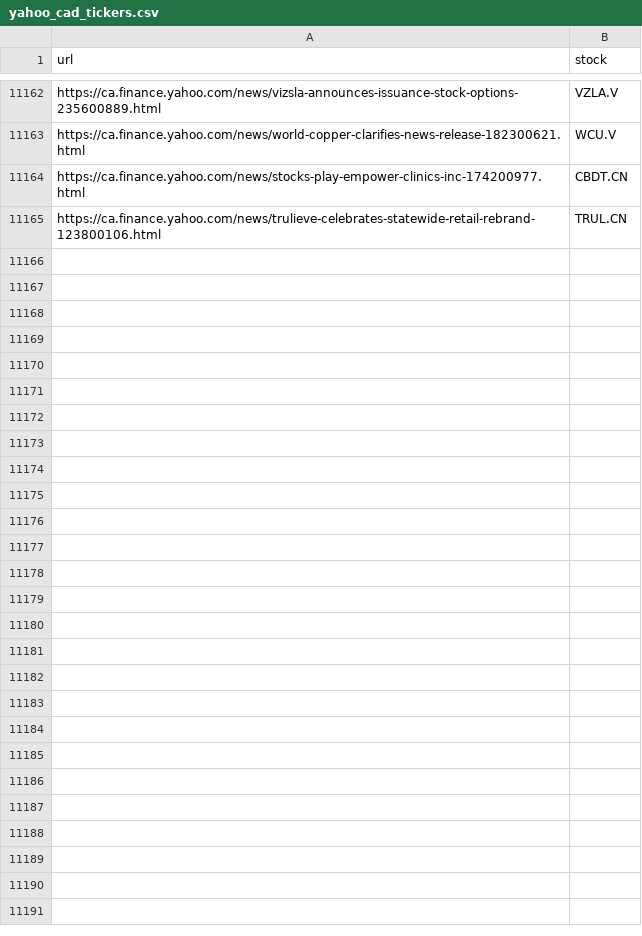
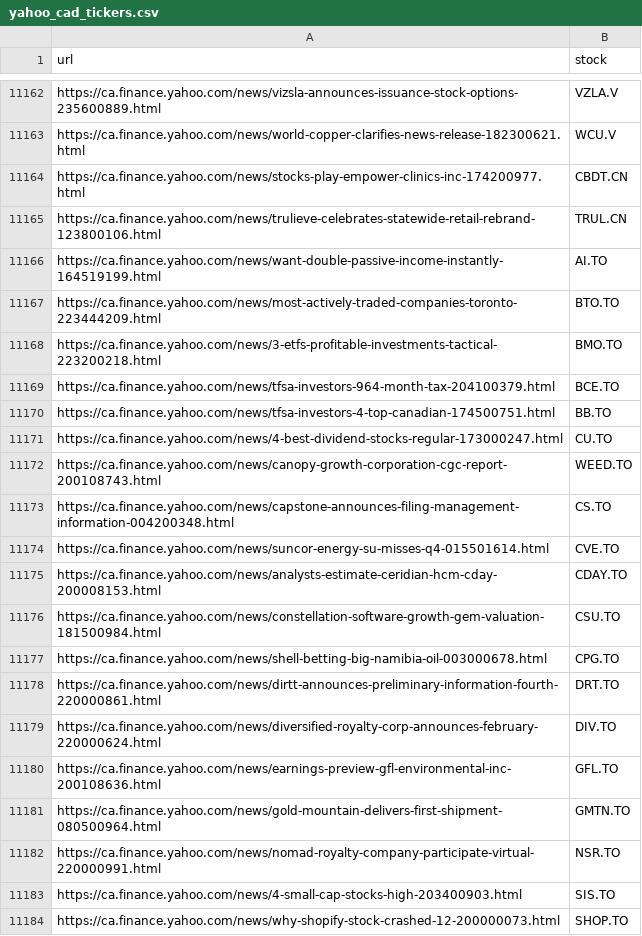
Before and after one commit to dli-invest/fin_news_nlp, a CSV file: data/yahoo_cad_tickers.csv, drawn as a sheet; only a part is shown, gaps mark what is left out; the diff covers the shown part only; the diff names each change by its address in the sheet, - before the commit and + after, or states it on an @@ line.

```diff
--- a/data/yahoo_cad_tickers.csv
+++ b/data/yahoo_cad_tickers.csv
+row 11166: https://ca.finance.yahoo.com/news/want-double-passive-income-instantly-164519199.html | AI.TO
+row 11167: https://ca.finance.yahoo.com/news/most-actively-traded-companies-toronto-223444209.html | BTO.TO
+row 11168: https://ca.finance.yahoo.com/news/3-etfs-profitable-investments-tactical-223200218.html | BMO.TO
+row 11169: https://ca.finance.yahoo.com/news/tfsa-investors-964-month-tax-204100379.html | BCE.TO
+row 11170: https://ca.finance.yahoo.com/news/tfsa-investors-4-top-canadian-174500751.html | BB.TO
+row 11171: https://ca.finance.yahoo.com/news/4-best-dividend-stocks-regular-173000247.html | CU.TO
+row 11172: https://ca.finance.yahoo.com/news/canopy-growth-corporation-cgc-report-200108743.html | WEED.TO
+row 11173: https://ca.finance.yahoo.com/news/capstone-announces-filing-management-information-004200348.html | CS.TO
+row 11174: https://ca.finance.yahoo.com/news/suncor-energy-su-misses-q4-015501614.html | CVE.TO
+row 11175: https://ca.finance.yahoo.com/news/analysts-estimate-ceridian-hcm-cday-200008153.html | CDAY.TO
+row 11176: https://ca.finance.yahoo.com/news/constellation-software-growth-gem-valuation-181500984.html | CSU.TO
+row 11177: https://ca.finance.yahoo.com/news/shell-betting-big-namibia-oil-003000678.html | CPG.TO
+row 11178: https://ca.finance.yahoo.com/news/dirtt-announces-preliminary-information-fourth-220000861.html | DRT.TO
+row 11179: https://ca.finance.yahoo.com/news/diversified-royalty-corp-announces-february-220000624.html | DIV.TO
+row 11180: https://ca.finance.yahoo.com/news/earnings-preview-gfl-environmental-inc-200108636.html | GFL.TO
+row 11181: https://ca.finance.yahoo.com/news/gold-mountain-delivers-first-shipment-080500964.html | GMTN.TO
+row 11182: https://ca.finance.yahoo.com/news/nomad-royalty-company-participate-virtual-220000991.html | NSR.TO
+row 11183: https://ca.finance.yahoo.com/news/4-small-cap-stocks-high-203400903.html | SIS.TO
+row 11184: https://ca.finance.yahoo.com/news/why-shopify-stock-crashed-12-200000073.html | SHOP.TO
```
Also changed, not shown: 15 added rows elsewhere in this file.
